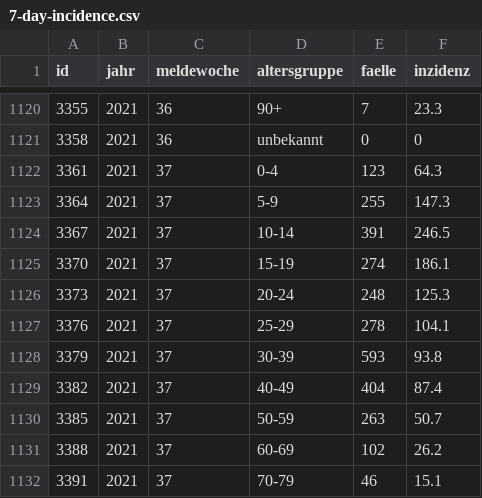
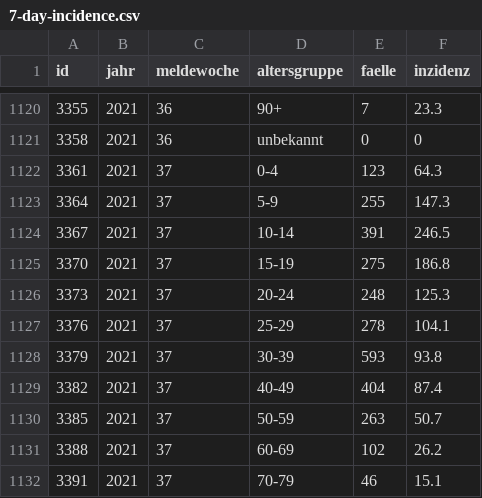
Before and after one commit to MarkusH/covid19-berlin, a CSV file: data/7-day-incidence.csv, drawn as a sheet; only a part is shown, gaps mark what is left out; the diff covers the shown part only.

```diff
--- a/data/7-day-incidence.csv
+++ b/data/7-day-incidence.csv
@@ -1124,3 +1124,3 @@ id;jahr;meldewoche;altersgruppe;faelle;inzidenz
 3367;2021;37;10-14;391;246.5
-3370;2021;37;15-19;274;186.1
+3370;2021;37;15-19;275;186.8
 3373;2021;37;20-24;248;125.3
```
Also changed, not shown: 14 added rows and 6 edited cells elsewhere in this file, data/daily-numbers.csv, 1 other file.
